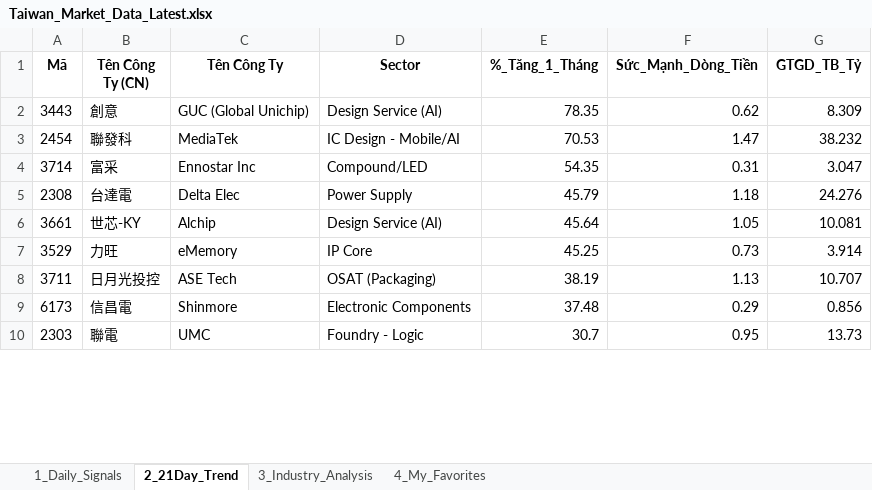
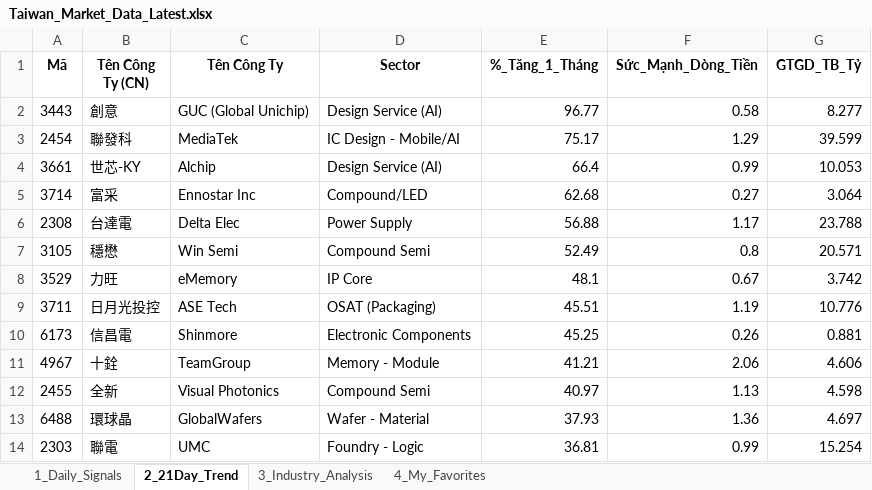
Before and after one commit to chipmoon/dashboard-tw, an Excel workbook: Taiwan_Market_Data_Latest.xlsx, sheet 2_21Day_Trend, drawn as a sheet; only a part is shown; values as stored, in another font and other column widths than the file's, no borders; removed rows and columns are numbered as before the commit, all else as after; the diff covers the shown part only; the diff names each change by its address in the sheet, - before the commit and + after, or states it on an @@ line.

```diff
--- a/Taiwan_Market_Data_Latest.xlsx (sheet 2_21Day_Trend)
+++ b/Taiwan_Market_Data_Latest.xlsx (sheet 2_21Day_Trend)
-E2 (%_Tăng_1_Tháng): 78.35
+E2 (%_Tăng_1_Tháng): 96.77
-F2 (Sức_Mạnh_Dòng_Tiền): 0.62
+F2 (Sức_Mạnh_Dòng_Tiền): 0.58
-G2 (GTGD_TB_Tỷ): 8.309
+G2 (GTGD_TB_Tỷ): 8.277
-E3 (%_Tăng_1_Tháng): 70.53
+E3 (%_Tăng_1_Tháng): 75.17
-F3 (Sức_Mạnh_Dòng_Tiền): 1.47
+F3 (Sức_Mạnh_Dòng_Tiền): 1.29
-G3 (GTGD_TB_Tỷ): 38.232
+G3 (GTGD_TB_Tỷ): 39.599
+row 4: 3661 | 世芯-KY | Alchip | Design Service (AI) | 66.4 | 0.99 | 10.053
-E5 (%_Tăng_1_Tháng): 54.35
+E5 (%_Tăng_1_Tháng): 62.68
-F5 (Sức_Mạnh_Dòng_Tiền): 0.31
+F5 (Sức_Mạnh_Dòng_Tiền): 0.27
-G5 (GTGD_TB_Tỷ): 3.047
+G5 (GTGD_TB_Tỷ): 3.064
-E6 (%_Tăng_1_Tháng): 45.79
+E6 (%_Tăng_1_Tháng): 56.88
-F6 (Sức_Mạnh_Dòng_Tiền): 1.18
+F6 (Sức_Mạnh_Dòng_Tiền): 1.17
-G6 (GTGD_TB_Tỷ): 24.276
+G6 (GTGD_TB_Tỷ): 23.788
-row 6: 3661 | 世芯-KY | Alchip | Design Service (AI) | 45.64 | 1.05 | 10.081
+row 7: 3105 | 穩懋 | Win Semi | Compound Semi | 52.49 | 0.8 | 20.571
-E8 (%_Tăng_1_Tháng): 45.25
+E8 (%_Tăng_1_Tháng): 48.1
-F8 (Sức_Mạnh_Dòng_Tiền): 0.73
+F8 (Sức_Mạnh_Dòng_Tiền): 0.67
-G8 (GTGD_TB_Tỷ): 3.914
+G8 (GTGD_TB_Tỷ): 3.742
-E9 (%_Tăng_1_Tháng): 38.19
+E9 (%_Tăng_1_Tháng): 45.51
-F9 (Sức_Mạnh_Dòng_Tiền): 1.13
+F9 (Sức_Mạnh_Dòng_Tiền): 1.19
-G9 (GTGD_TB_Tỷ): 10.707
+G9 (GTGD_TB_Tỷ): 10.776
-E10 (%_Tăng_1_Tháng): 37.48
+E10 (%_Tăng_1_Tháng): 45.25
-F10 (Sức_Mạnh_Dòng_Tiền): 0.29
+F10 (Sức_Mạnh_Dòng_Tiền): 0.26
-G10 (GTGD_TB_Tỷ): 0.856
+G10 (GTGD_TB_Tỷ): 0.881
+row 11: 4967 | 十銓 | TeamGroup | Memory - Module | 41.21 | 2.06 | 4.606
+row 12: 2455 | 全新 | Visual Photonics | Compound Semi | 40.97 | 1.13 | 4.598
+row 13: 6488 | 環球晶 | GlobalWafers | Wafer - Material | 37.93 | 1.36 | 4.697
-E14 (%_Tăng_1_Tháng): 30.7
+E14 (%_Tăng_1_Tháng): 36.81
-F14 (Sức_Mạnh_Dòng_Tiền): 0.95
+F14 (Sức_Mạnh_Dòng_Tiền): 0.99
-G14 (GTGD_TB_Tỷ): 13.73
+G14 (GTGD_TB_Tỷ): 15.254
```
Also changed, not shown: 21 added rows, 25 removed rows and 48 edited cells elsewhere in this sheet, sheet 1_Daily_Signals, sheet 3_Industry_Analysis, sheet 4_My_Favorites.
